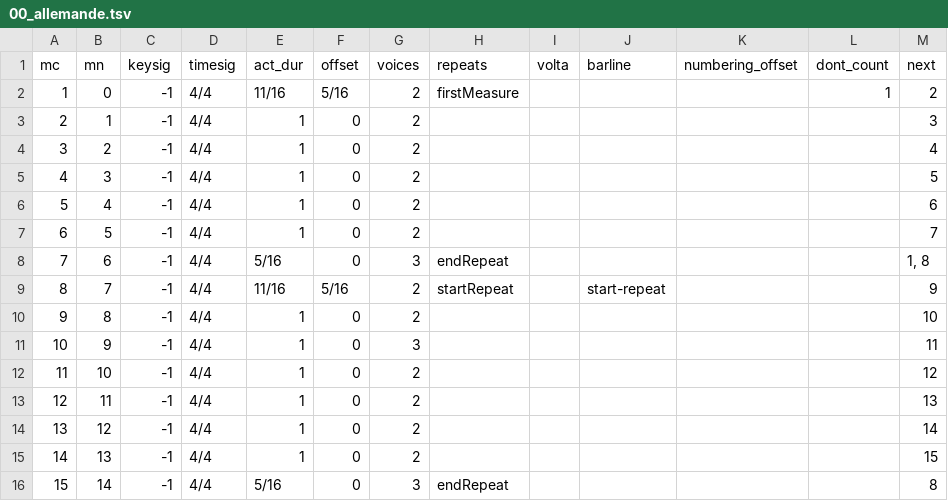
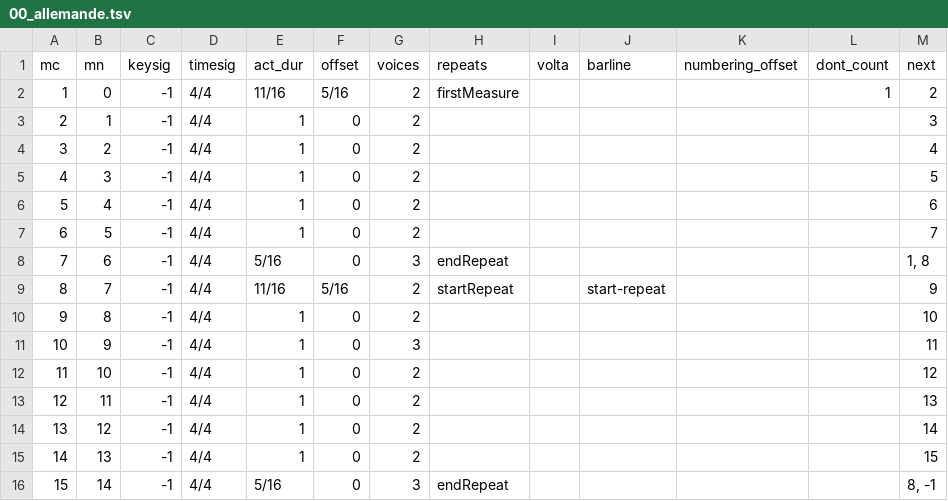
Before and after one commit to DCMLab/couperin_clavecin, a TSV file: measures/00_allemande.tsv, drawn as a sheet.

```diff
--- a/measures/00_allemande.tsv
+++ b/measures/00_allemande.tsv
@@ -15,2 +15,2 @@ mc	mn	keysig	timesig	act_dur	offset	voices	repeats	volta	barline	numbering_offse
 14	13	-1	4/4	1	0	2						15
-15	14	-1	4/4	5/16	0	3	endRepeat					8
+15	14	-1	4/4	5/16	0	3	endRepeat					8, -1
```
Also changed, not shown: measures/01_premier_prélude_AN.tsv, measures/01_premier_prélude_JM.tsv, 12 other files.
